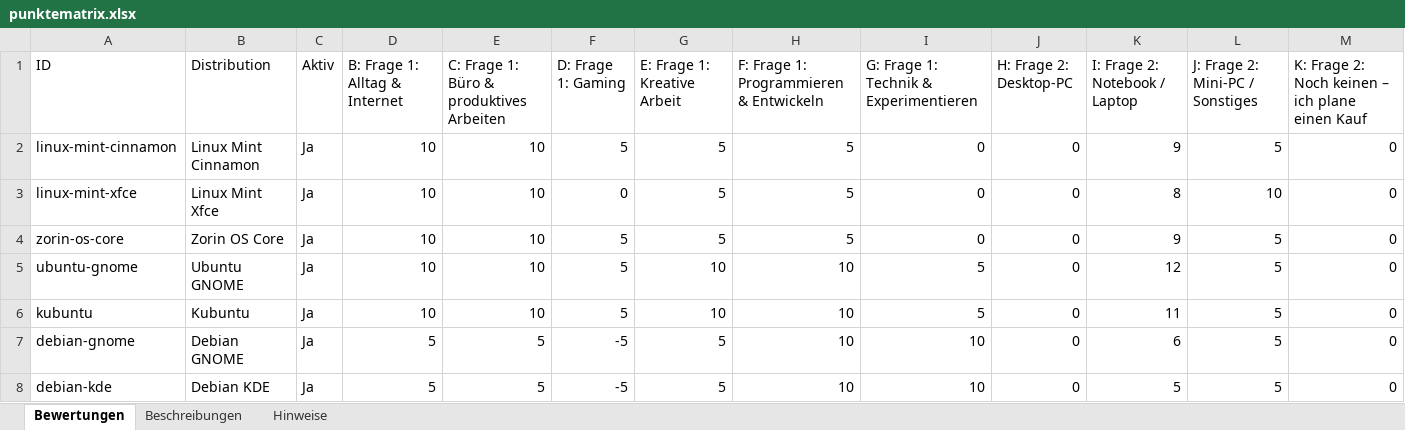
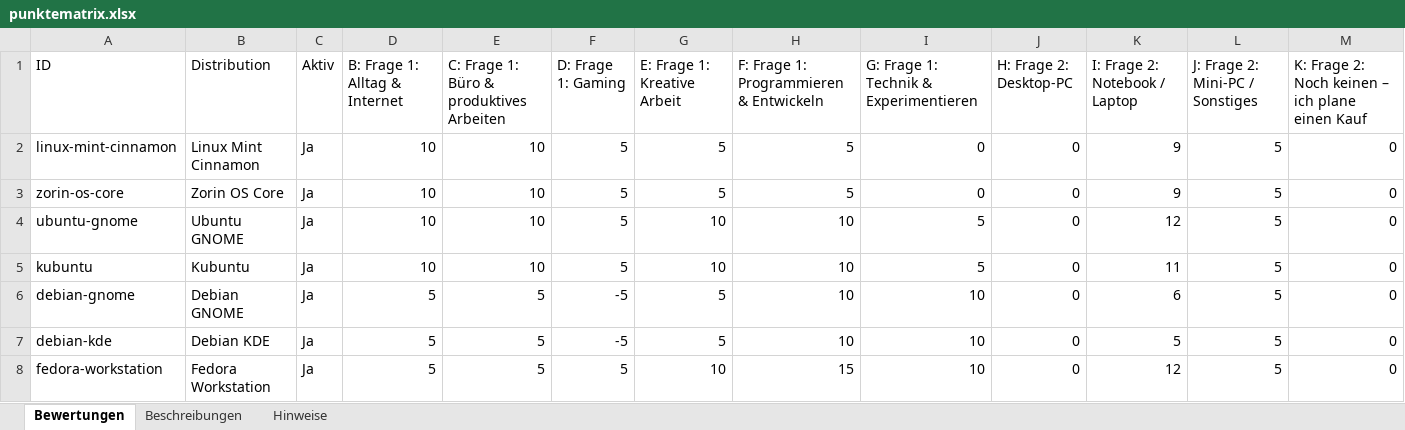
Before and after one commit to ff4f-git/distrochooser, an Excel workbook: data/punktematrix.xlsx, sheet Bewertungen, drawn as a sheet; only a part is shown; the shorter side is filled out with more unchanged rows; values as stored, in another font and other column widths than the file's, no borders; rows hold the shown columns only; the diff names each change by its address in the sheet, - before the commit and + after, or states it on an @@ line.

Commit message:
Publish distribution catalog 271191c24883 by ff4f-git

```diff
--- a/data/punktematrix.xlsx (sheet Bewertungen)
+++ b/data/punktematrix.xlsx (sheet Bewertungen)
-row 3: linux-mint-xfce | Linux Mint Xfce | Ja | 10 | 10 | 0 | 5 | 5 | 0 | 0 | 8 | 10 | 0
```
Also changed, not shown: sheet Beschreibungen, sheet Hinweise, 12 other files.
